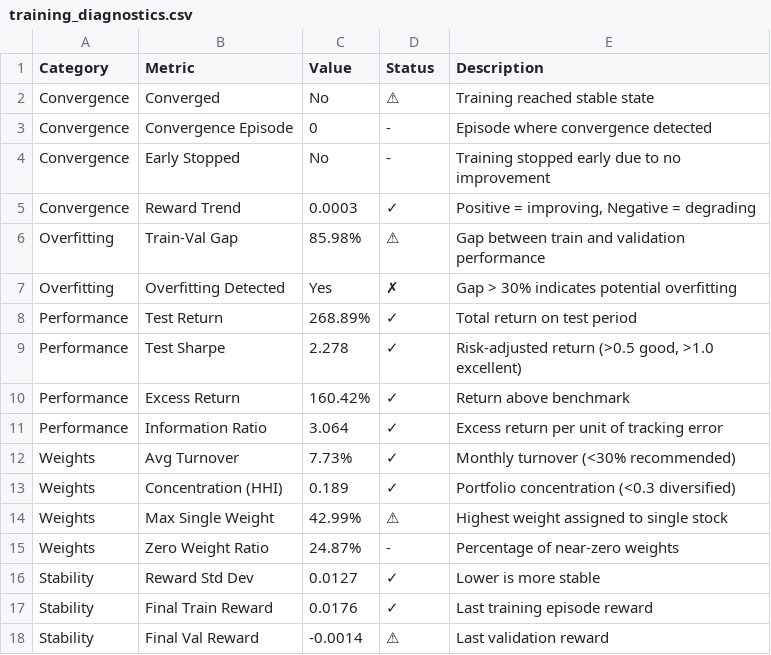
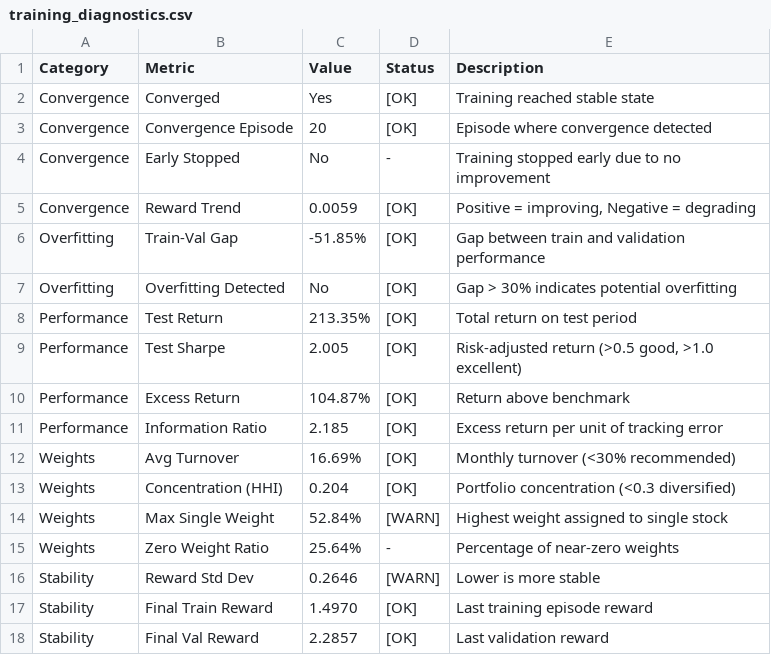
Before and after one commit to dnflsfud/portfolio-dashboard, a CSV file: result/training_diagnostics.csv, drawn as a sheet.

```diff
--- a/result/training_diagnostics.csv
+++ b/result/training_diagnostics.csv
@@ -1,18 +1,18 @@
 Category,Metric,Value,Status,Description
-Convergence,Converged,No,⚠,Training reached stable state
-Convergence,Convergence Episode,0,-,Episode where convergence detected
+Convergence,Converged,Yes,[OK],Training reached stable state
+Convergence,Convergence Episode,20,[OK],Episode where convergence detected
 Convergence,Early Stopped,No,-,Training stopped early due to no improvement
-Convergence,Reward Trend,0.0003,✓,"Positive = improving, Negative = degrading"
-Overfitting,Train-Val Gap,85.98%,⚠,Gap between train and validation performance
-Overfitting,Overfitting Detected,Yes,✗,Gap > 30% indicates potential overfitting
-Performance,Test Return,268.89%,✓,Total return on test period
-Performance,Test Sharpe,2.278,✓,"Risk-adjusted return (>0.5 good, >1.0 excellent)"
-Performance,Excess Return,160.42%,✓,Return above benchmark
-Performance,Information Ratio,3.064,✓,Excess return per unit of tracking error
-Weights,Avg Turnover,7.73%,✓,Monthly turnover (<30% recommended)
-Weights,Concentration (HHI),0.189,✓,Portfolio concentration (<0.3 diversified)
-Weights,Max Single Weight,42.99%,⚠,Highest weight assigned to single stock
-Weights,Zero Weight Ratio,24.87%,-,Percentage of near-zero weights
-Stability,Reward Std Dev,0.0127,✓,Lower is more stable
-Stability,Final Train Reward,0.0176,✓,Last training episode reward
-Stability,Final Val Reward,-0.0014,⚠,Last validation reward
+Convergence,Reward Trend,0.0059,[OK],"Positive = improving, Negative = degrading"
+Overfitting,Train-Val Gap,-51.85%,[OK],Gap between train and validation performance
+Overfitting,Overfitting Detected,No,[OK],Gap > 30% indicates potential overfitting
+Performance,Test Return,213.35%,[OK],Total return on test period
+Performance,Test Sharpe,2.005,[OK],"Risk-adjusted return (>0.5 good, >1.0 excellent)"
+Performance,Excess Return,104.87%,[OK],Return above benchmark
+Performance,Information Ratio,2.185,[OK],Excess return per unit of tracking error
+Weights,Avg Turnover,16.69%,[OK],Monthly turnover (<30% recommended)
+Weights,Concentration (HHI),0.204,[OK],Portfolio concentration (<0.3 diversified)
+Weights,Max Single Weight,52.84%,[WARN],Highest weight assigned to single stock
+Weights,Zero Weight Ratio,25.64%,-,Percentage of near-zero weights
+Stability,Reward Std Dev,0.2646,[WARN],Lower is more stable
+Stability,Final Train Reward,1.4970,[OK],Last training episode reward
+Stability,Final Val Reward,2.2857,[OK],Last validation reward
```
Also changed, not shown: result/daily_performance.csv, result/monthly_weights.csv, 7 other files.
